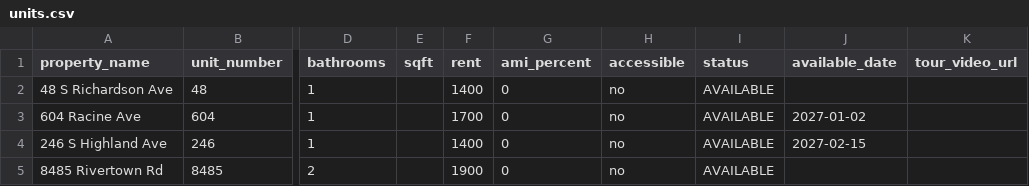
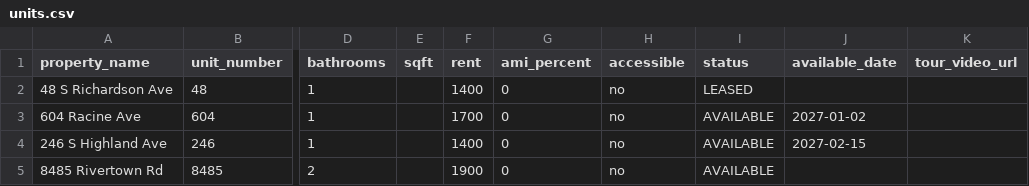
Before and after one commit to stephen861/The-Owner-wealth-Grower, a CSV file: data/leasing/units.csv, drawn as a sheet; only a part is shown, gaps mark what is left out; the diff names each change by its address in the sheet, - before the commit and + after, or states it on an @@ line.

```diff
--- a/data/leasing/units.csv
+++ b/data/leasing/units.csv
-I2 (status): AVAILABLE
+I2 (status): LEASED
```
Also changed, not shown: 4 other files.
